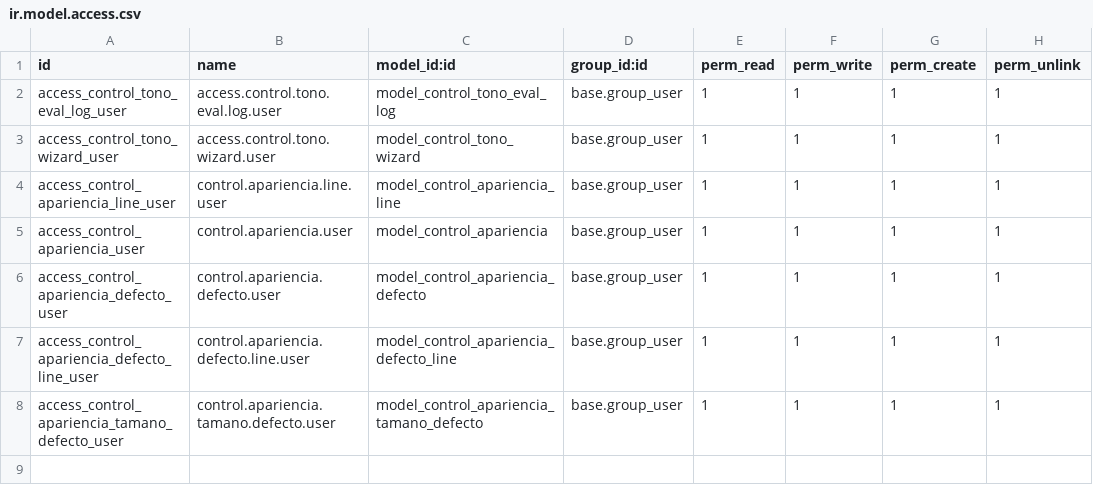
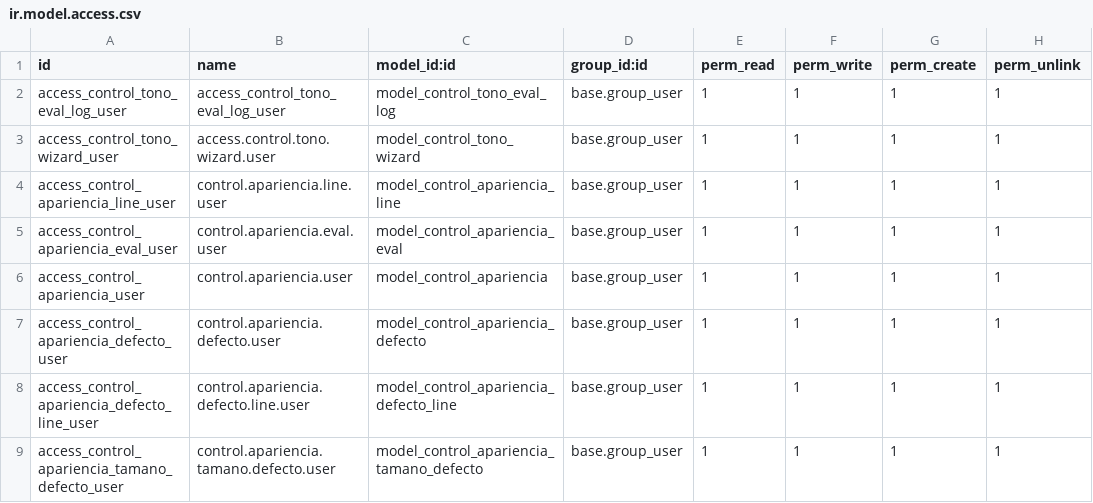
Before and after one commit to perucodex/idetex, a CSV file: idtx_batch_quality/security/ir.model.access.csv, drawn as a sheet.

```diff
--- a/idtx_batch_quality/security/ir.model.access.csv
+++ b/idtx_batch_quality/security/ir.model.access.csv
@@ -1,5 +1,6 @@
 id,name,model_id:id,group_id:id,perm_read,perm_write,perm_create,perm_unlink
-access_control_tono_eval_log_user,access.control.tono.eval.log.user,model_control_tono_eval_log,base.group_user,1,1,1,1
+access_control_tono_eval_log_user,access_control_tono_eval_log_user,model_control_tono_eval_log,base.group_user,1,1,1,1
 access_control_tono_wizard_user,access.control.tono.wizard.user,model_control_tono_wizard,base.group_user,1,1,1,1
 access_control_apariencia_line_user,control.apariencia.line.user,model_control_apariencia_line,base.group_user,1,1,1,1
+access_control_apariencia_eval_user,control.apariencia.eval.user,model_control_apariencia_eval,base.group_user,1,1,1,1
 access_control_apariencia_user,control.apariencia.user,model_control_apariencia,base.group_user,1,1,1,1
```
Also changed, not shown: 9 other files.
